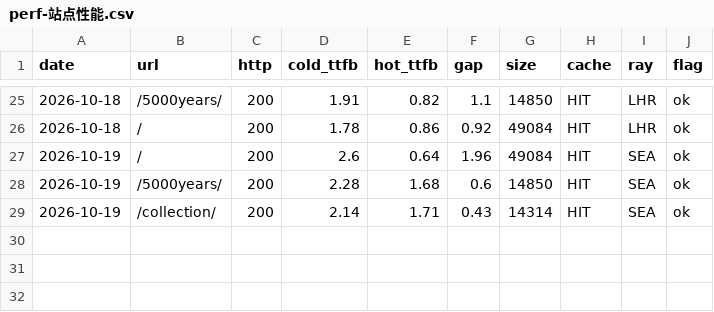
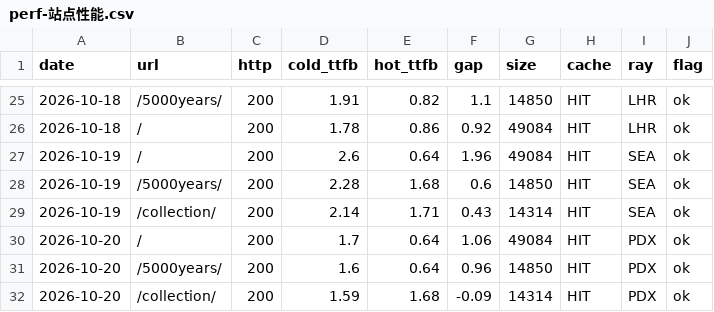
Before and after one commit to GeekBilly/theseventhrealm, a CSV file: 11-运营/data/perf-站点性能.csv, drawn as a sheet; only a part is shown, gaps mark what is left out.

```diff
--- a/11-运营/data/perf-站点性能.csv
+++ b/11-运营/data/perf-站点性能.csv
@@ -29 +29,4 @@ date,url,http,cold_ttfb,hot_ttfb,gap,size,cache,ray,flag
 2026-10-19,/collection/,200,2.14,1.71,0.43,14314,HIT,SEA,ok
+2026-10-20,/,200,1.7,0.64,1.06,49084,HIT,PDX,ok
+2026-10-20,/5000years/,200,1.6,0.64,0.96,14850,HIT,PDX,ok
+2026-10-20,/collection/,200,1.59,1.68,-0.09,14314,HIT,PDX,ok
```
Also changed, not shown: 04-市场/03-推广获客/数据回收/站点分析/站点数据.csv, 11-运营/data/credits-budget.csv, 11 other files.
